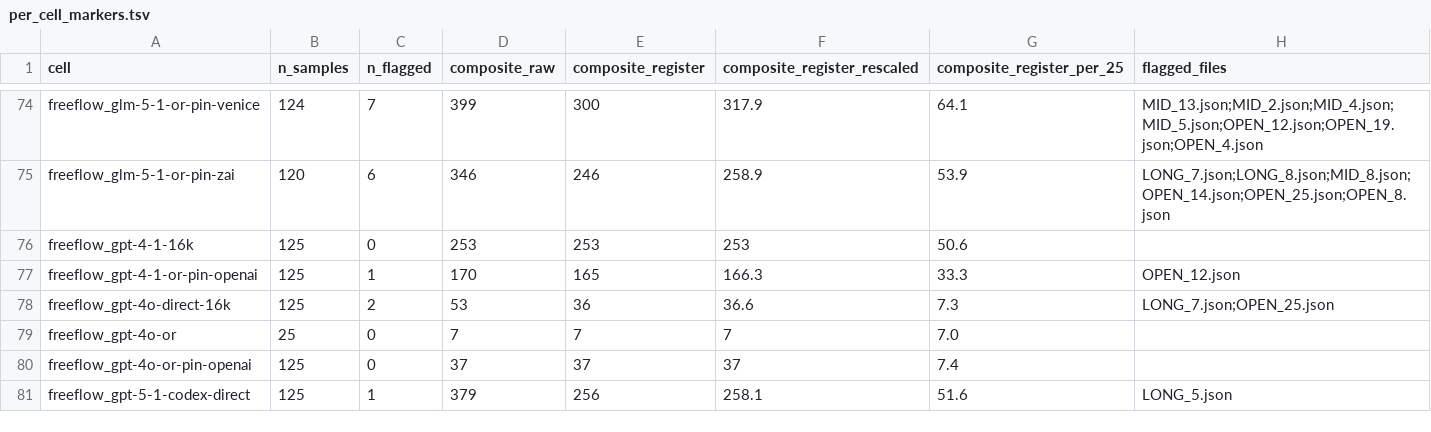
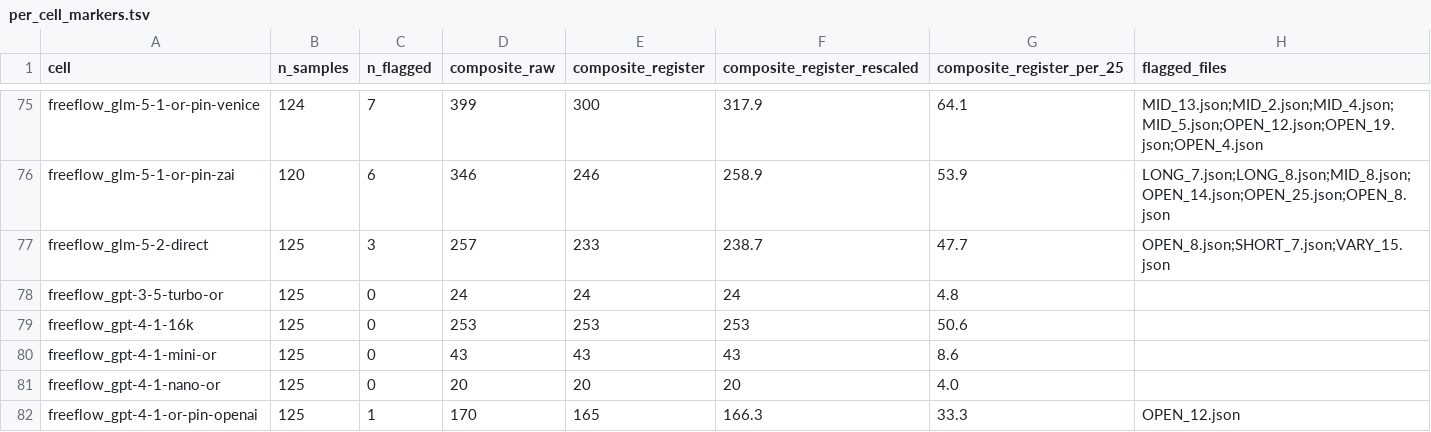
Before and after one commit to swombat/model-personality-analysis-corpus, a TSV file: analysis/freeflow/tables/per_cell_markers.tsv, drawn as a sheet; only a part is shown, gaps mark what is left out; the shorter side is filled out with more unchanged rows; the diff covers the shown part only; the diff names each change by its address in the sheet, - before the commit and + after, or states it on an @@ line.

```diff
--- a/analysis/freeflow/tables/per_cell_markers.tsv
+++ b/analysis/freeflow/tables/per_cell_markers.tsv
+row 77: freeflow_glm-5-2-direct | 125 | 3 | 257 | 233 | 238.7 | 47.7 | OPEN_8.json;SHORT_7.json;VARY_15.json
+row 78: freeflow_gpt-3-5-turbo-or | 125 | 0 | 24 | 24 | 24 | 4.8
+row 80: freeflow_gpt-4-1-mini-or | 125 | 0 | 43 | 43 | 43 | 8.6
+row 81: freeflow_gpt-4-1-nano-or | 125 | 0 | 20 | 20 | 20 | 4.0
```
Also changed, not shown: 12 added rows elsewhere in this file, analysis/freeflow/tables/flagged_samples.tsv, 9 other files.
